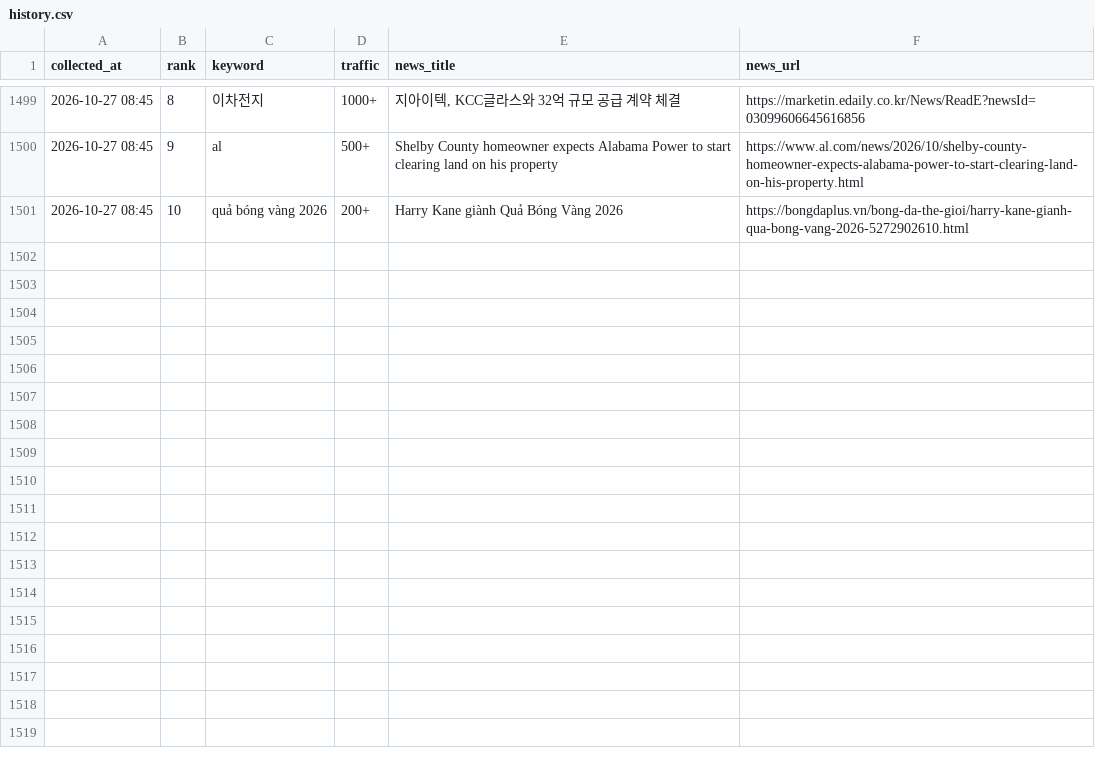
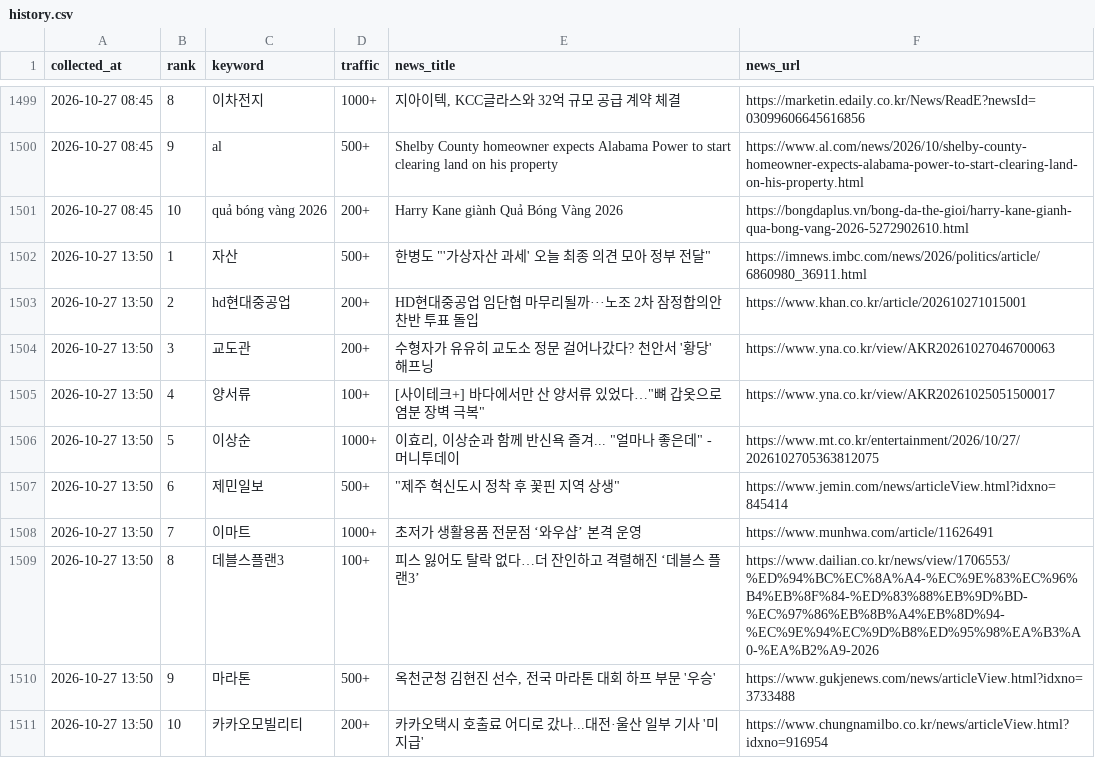
Before and after one commit to sulllll/claude_cloud, a CSV file: site/data/history.csv, drawn as a sheet; only a part is shown, gaps mark what is left out; the diff names each change by its address in the sheet, - before the commit and + after, or states it on an @@ line.

```diff
--- a/site/data/history.csv
+++ b/site/data/history.csv
+row 1502: 2026-10-27 13:50 | 1 | 자산 | 500+ | 한병도 "'가상자산 과세' 오늘 최종 의견 모아 정부 전달" | https://imnews.imbc.com/news/2026/politics/article/6860980_36911.html
+row 1503: 2026-10-27 13:50 | 2 | hd현대중공업 | 200+ | HD현대중공업 임단협 마무리될까···노조 2차 잠정합의안 찬반 투표 돌입 | https://www.khan.co.kr/article/202610271015001
+row 1504: 2026-10-27 13:50 | 3 | 교도관 | 200+ | 수형자가 유유히 교도소 정문 걸어나갔다? 천안서 '황당' 해프닝 | https://www.yna.co.kr/view/AKR20261027046700063
+row 1505: 2026-10-27 13:50 | 4 | 양서류 | 100+ | [사이테크+] 바다에서만 산 양서류 있었다…"뼈 갑옷으로 염분 장벽 극복" | https://www.yna.co.kr/view/AKR20261025051500017
+row 1506: 2026-10-27 13:50 | 5 | 이상순 | 1000+ | 이효리, 이상순과 함께 반신욕 즐겨... "얼마나 좋은데" - 머니투데이 | https://www.mt.co.kr/entertainment/2026/10/27/2026102705363812075
+row 1507: 2026-10-27 13:50 | 6 | 제민일보 | 500+ | "제주 혁신도시 정착 후 꽃핀 지역 상생" | https://www.jemin.com/news/articleView.html?idxno=845414
+row 1508: 2026-10-27 13:50 | 7 | 이마트 | 1000+ | 초저가 생활용품 전문점 ‘와우샵’ 본격 운영 | https://www.munhwa.com/article/11626491
+row 1509: 2026-10-27 13:50 | 8 | 데블스플랜3 | 100+ | 피스 잃어도 탈락 없다…더 잔인하고 격렬해진 ‘데블스 플랜3’ | https://www.dailian.co.kr/news/view/1706553/%ED%94%BC%EC%8A%A4-%EC%9E%83%EC%96%B4%EB%8F%84-%ED%83%88%EB%9D%BD-%EC%97%86%EB%8B%A4%EB%8D%94-%EC%9E%94%EC%9D%B8%ED%95%98%EA%B3%A0-%EA%B2%A9-2026
+row 1510: 2026-10-27 13:50 | 9 | 마라톤 | 500+ | 옥천군청 김현진 선수, 전국 마라톤 대회 하프 부문 '우승' | https://www.gukjenews.com/news/articleView.html?idxno=3733488
+row 1511: 2026-10-27 13:50 | 10 | 카카오모빌리티 | 200+ | 카카오택시 호출료 어디로 갔나...대전·울산 일부 기사 '미지급' | https://www.chungnamilbo.co.kr/news/articleView.html?idxno=916954
```
Also changed, not shown: 2 other files.
